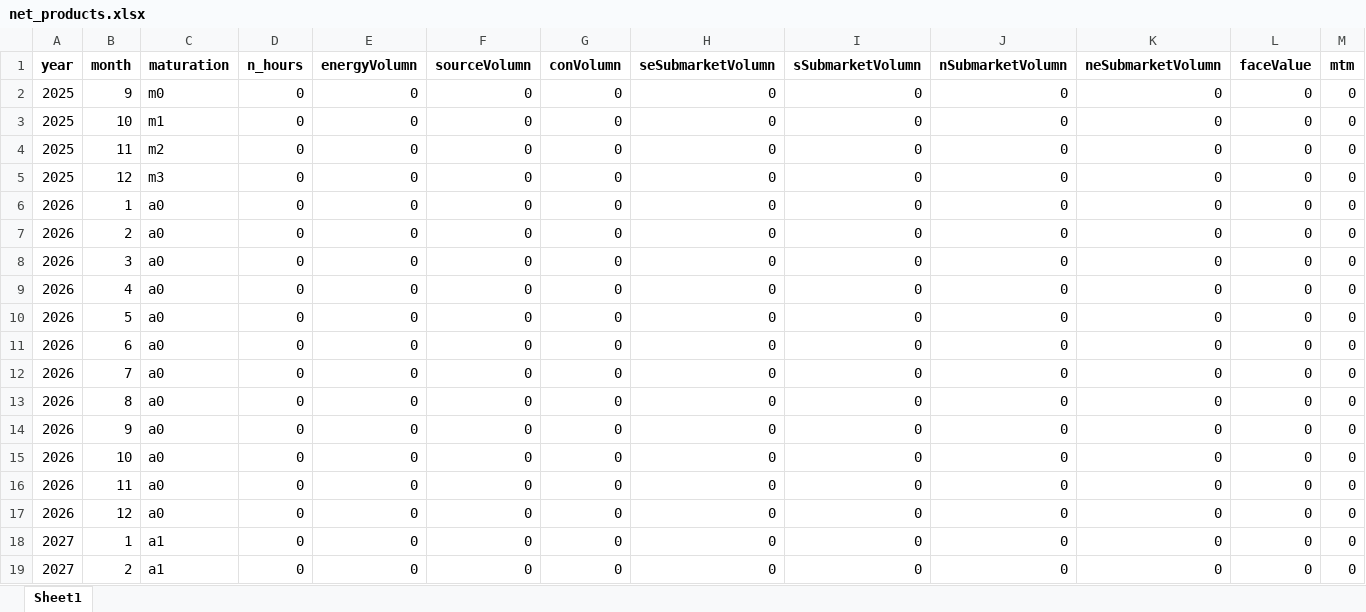
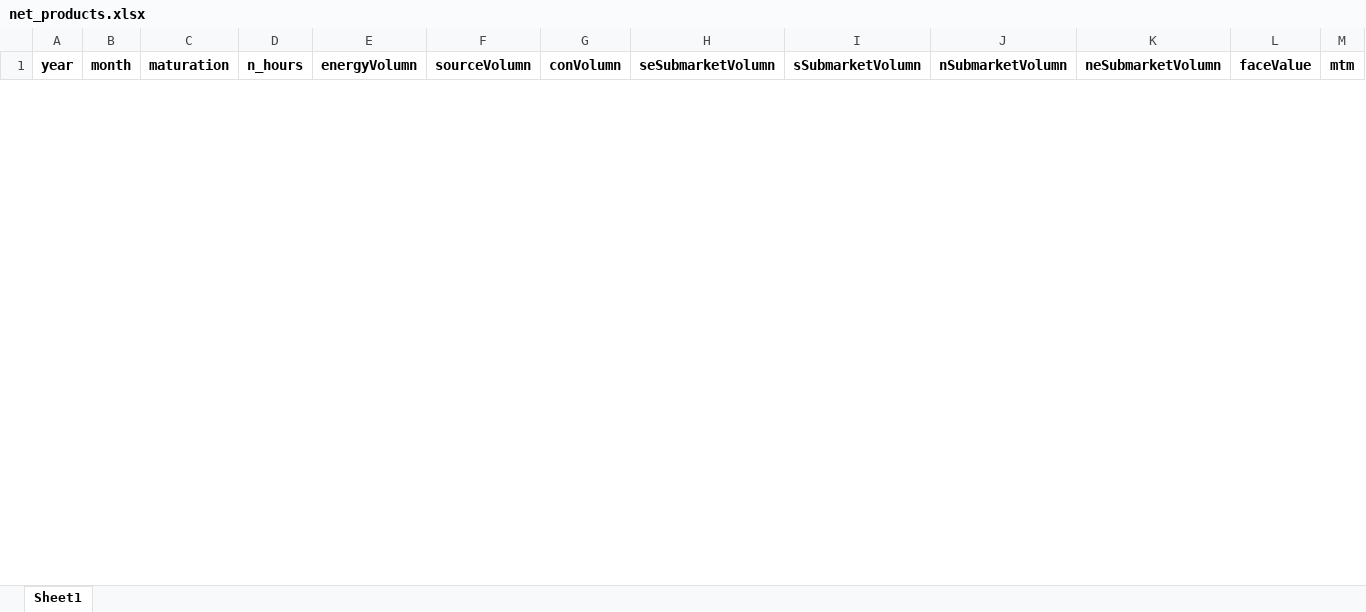
Before and after one commit to gabrielbarreto1519/volt-insight, an Excel workbook: public/data/net_products.xlsx, sheet Sheet1, drawn as a sheet; only a part is shown; values as stored, in another font and other column widths than the file's, no borders; removed rows and columns are numbered as before the commit, all else as after; rows hold the shown columns only; the diff covers the shown part only; the diff names each change by its address in the sheet, - before the commit and + after, or states it on an @@ line.

```diff
--- a/public/data/net_products.xlsx (sheet Sheet1)
+++ b/public/data/net_products.xlsx (sheet Sheet1)
-row 2: 2025 | 9 | m0 | 0 | 0 | 0 | 0 | 0 | 0 | 0 | 0 | 0 | 0
-row 3: 2025 | 10 | m1 | 0 | 0 | 0 | 0 | 0 | 0 | 0 | 0 | 0 | 0
-row 4: 2025 | 11 | m2 | 0 | 0 | 0 | 0 | 0 | 0 | 0 | 0 | 0 | 0
-row 5: 2025 | 12 | m3 | 0 | 0 | 0 | 0 | 0 | 0 | 0 | 0 | 0 | 0
-row 6: 2026 | 1 | a0 | 0 | 0 | 0 | 0 | 0 | 0 | 0 | 0 | 0 | 0
-row 7: 2026 | 2 | a0 | 0 | 0 | 0 | 0 | 0 | 0 | 0 | 0 | 0 | 0
-row 8: 2026 | 3 | a0 | 0 | 0 | 0 | 0 | 0 | 0 | 0 | 0 | 0 | 0
-row 9: 2026 | 4 | a0 | 0 | 0 | 0 | 0 | 0 | 0 | 0 | 0 | 0 | 0
-row 10: 2026 | 5 | a0 | 0 | 0 | 0 | 0 | 0 | 0 | 0 | 0 | 0 | 0
-row 11: 2026 | 6 | a0 | 0 | 0 | 0 | 0 | 0 | 0 | 0 | 0 | 0 | 0
-row 12: 2026 | 7 | a0 | 0 | 0 | 0 | 0 | 0 | 0 | 0 | 0 | 0 | 0
-row 13: 2026 | 8 | a0 | 0 | 0 | 0 | 0 | 0 | 0 | 0 | 0 | 0 | 0
-row 14: 2026 | 9 | a0 | 0 | 0 | 0 | 0 | 0 | 0 | 0 | 0 | 0 | 0
-row 15: 2026 | 10 | a0 | 0 | 0 | 0 | 0 | 0 | 0 | 0 | 0 | 0 | 0
-row 16: 2026 | 11 | a0 | 0 | 0 | 0 | 0 | 0 | 0 | 0 | 0 | 0 | 0
-row 17: 2026 | 12 | a0 | 0 | 0 | 0 | 0 | 0 | 0 | 0 | 0 | 0 | 0
-row 18: 2027 | 1 | a1 | 0 | 0 | 0 | 0 | 0 | 0 | 0 | 0 | 0 | 0
-row 19: 2027 | 2 | a1 | 0 | 0 | 0 | 0 | 0 | 0 | 0 | 0 | 0 | 0
```
Also changed, not shown: 40 added rows and 22 removed rows elsewhere in this sheet, public/data/Pmix.xlsx, public/data/downside_risk_-_month.xlsx, 4 other files.
